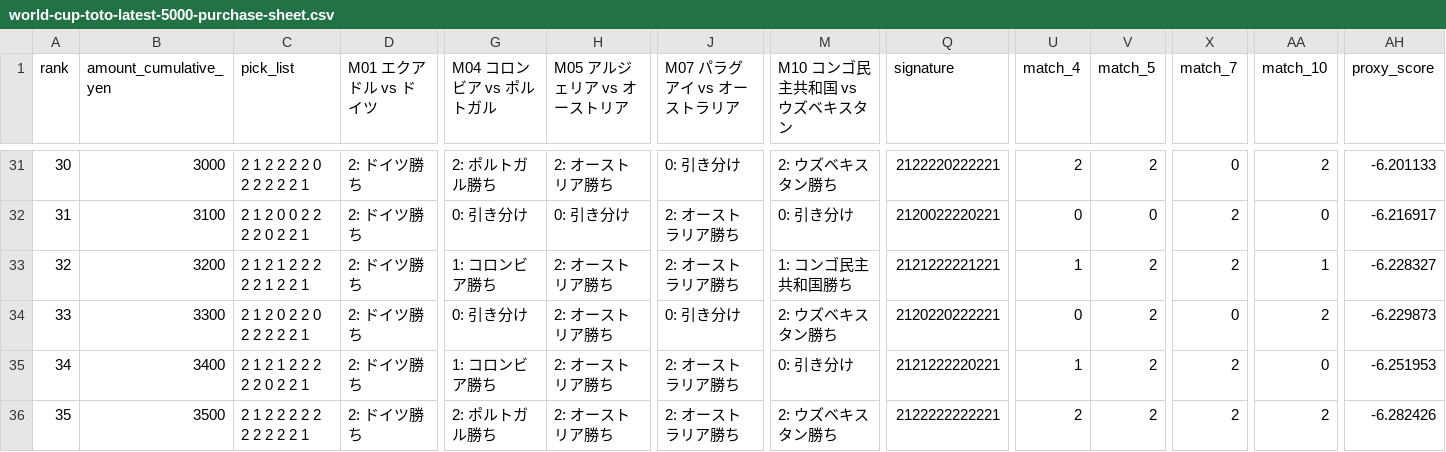
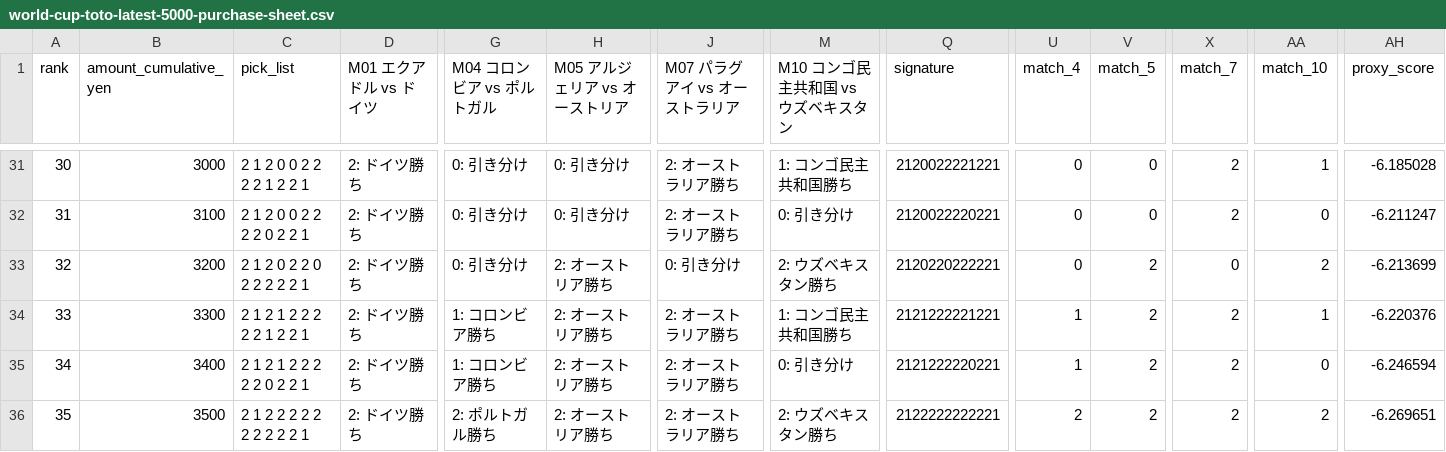
Before and after one commit to QuietBriony/world-toto-lab, a CSV file: output/purchase-sheets/world-cup-toto-latest-5000-purchase-sheet.csv, drawn as a sheet; only a part is shown, gaps mark what is left out; the diff covers the shown part only; the diff names each change by its address in the sheet, - before the commit and + after, or states it on an @@ line.

```diff
--- a/output/purchase-sheets/world-cup-toto-latest-5000-purchase-sheet.csv
+++ b/output/purchase-sheets/world-cup-toto-latest-5000-purchase-sheet.csv
-C31 (pick_list): 2 1 2 2 2 2 0 2 2 2 2 2 1
+C31 (pick_list): 2 1 2 0 0 2 2 2 2 1 2 2 1
-G31 (M04 コロンビア vs ポルトガル): 2: ポルトガル勝ち
+G31 (M04 コロンビア vs ポルトガル): 0: 引き分け
-H31 (M05 アルジェリア vs オーストリア): 2: オーストリア勝ち
+H31 (M05 アルジェリア vs オーストリア): 0: 引き分け
-J31 (M07 パラグアイ vs オーストラリア): 0: 引き分け
+J31 (M07 パラグアイ vs オーストラリア): 2: オーストラリア勝ち
-M31 (M10 コンゴ民主共和国 vs ウズベキスタン): 2: ウズベキスタン勝ち
+M31 (M10 コンゴ民主共和国 vs ウズベキスタン): 1: コンゴ民主共和国勝ち
-Q31 (signature): 2122220222221
+Q31 (signature): 2120022221221
-U31 (match_4): 2
+U31 (match_4): 0
-V31 (match_5): 2
+V31 (match_5): 0
-X31 (match_7): 0
+X31 (match_7): 2
-AA31 (match_10): 2
+AA31 (match_10): 1
-AH31 (proxy_score): -6.201133
+AH31 (proxy_score): -6.185028
-AH32 (proxy_score): -6.216917
+AH32 (proxy_score): -6.211247
-C33 (pick_list): 2 1 2 1 2 2 2 2 2 1 2 2 1
+C33 (pick_list): 2 1 2 0 2 2 0 2 2 2 2 2 1
-G33 (M04 コロンビア vs ポルトガル): 1: コロンビア勝ち
+G33 (M04 コロンビア vs ポルトガル): 0: 引き分け
-J33 (M07 パラグアイ vs オーストラリア): 2: オーストラリア勝ち
+J33 (M07 パラグアイ vs オーストラリア): 0: 引き分け
-M33 (M10 コンゴ民主共和国 vs ウズベキスタン): 1: コンゴ民主共和国勝ち
+M33 (M10 コンゴ民主共和国 vs ウズベキスタン): 2: ウズベキスタン勝ち
-Q33 (signature): 2121222221221
+Q33 (signature): 2120220222221
-U33 (match_4): 1
+U33 (match_4): 0
-X33 (match_7): 2
+X33 (match_7): 0
-AA33 (match_10): 1
+AA33 (match_10): 2
-AH33 (proxy_score): -6.228327
+AH33 (proxy_score): -6.213699
-C34 (pick_list): 2 1 2 0 2 2 0 2 2 2 2 2 1
+C34 (pick_list): 2 1 2 1 2 2 2 2 2 1 2 2 1
-G34 (M04 コロンビア vs ポルトガル): 0: 引き分け
+G34 (M04 コロンビア vs ポルトガル): 1: コロンビア勝ち
-J34 (M07 パラグアイ vs オーストラリア): 0: 引き分け
+J34 (M07 パラグアイ vs オーストラリア): 2: オーストラリア勝ち
-M34 (M10 コンゴ民主共和国 vs ウズベキスタン): 2: ウズベキスタン勝ち
+M34 (M10 コンゴ民主共和国 vs ウズベキスタン): 1: コンゴ民主共和国勝ち
-Q34 (signature): 2120220222221
+Q34 (signature): 2121222221221
-U34 (match_4): 0
+U34 (match_4): 1
-X34 (match_7): 0
+X34 (match_7): 2
-AA34 (match_10): 2
+AA34 (match_10): 1
-AH34 (proxy_score): -6.229873
+AH34 (proxy_score): -6.220376
-AH35 (proxy_score): -6.251953
+AH35 (proxy_score): -6.246594
-AH36 (proxy_score): -6.282426
+AH36 (proxy_score): -6.269651
```
Also changed, not shown: 74 edited cells elsewhere in this file, output/purchase-sheets/world-cup-toto-latest-10000-purchase-sheet.csv, output/purchase-sheets/world-cup-toto-latest-20000-purchase-sheet.csv, 24 other files.
